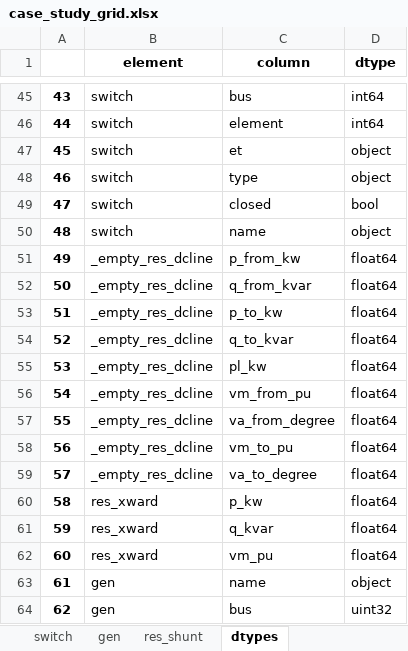
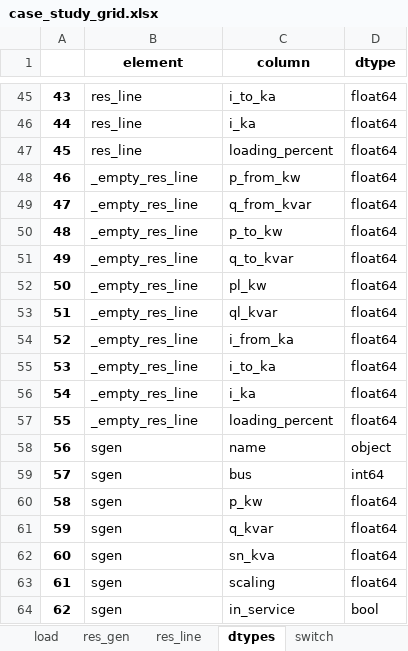
Before and after one commit to e2nIEE/pandapower-paper, an Excel workbook: data/case_study_grid.xlsx, sheet dtypes, drawn as a sheet; only a part is shown, gaps mark what is left out; values as stored, in another font and other column widths than the file's, no borders; the diff covers the shown part only; the diff names each change by its address in the sheet, - before the commit and + after, or states it on an @@ line.

```diff
--- a/data/case_study_grid.xlsx (sheet dtypes)
+++ b/data/case_study_grid.xlsx (sheet dtypes)
@@ sheet tab order changed: load | res_gen | res_line | dtypes | switch @@
-B45:B47 (element): switch
+B45:B47 (element): res_line
-C45 (column): bus
+C45 (column): i_to_ka
-D45:D46 (dtype): int64
+D45:D46 (dtype): float64
-C46 (column): element
+C46 (column): i_ka
-C47 (column): et
+C47 (column): loading_percent
-D47:D48 (dtype): object
+D47:D48 (dtype): float64
-B48:B50 (element): switch
+B48:B50 (element): _empty_res_line
-C48 (column): type
+C48 (column): p_from_kw
-C49 (column): closed
+C49 (column): q_from_kvar
-D49 (dtype): bool
+D49 (dtype): float64
-C50 (column): name
+C50 (column): p_to_kw
-D50 (dtype): object
+D50 (dtype): float64
-B51:B57 (element): _empty_res_dcline
+B51:B57 (element): _empty_res_line
-C51 (column): p_from_kw
+C51 (column): q_to_kvar
-C52 (column): q_from_kvar
+C52 (column): pl_kw
-C53 (column): p_to_kw
+C53 (column): ql_kvar
-C54 (column): q_to_kvar
+C54 (column): i_from_ka
-C55 (column): pl_kw
+C55 (column): i_to_ka
-C56 (column): vm_from_pu
+C56 (column): i_ka
-C57 (column): va_from_degree
+C57 (column): loading_percent
-B58:B59 (element): _empty_res_dcline
+B58:B59 (element): sgen
-C58 (column): vm_to_pu
+C58 (column): name
-D58 (dtype): float64
+D58 (dtype): object
-C59 (column): va_to_degree
+C59 (column): bus
-D59 (dtype): float64
+D59 (dtype): int64
-B60:B62 (element): res_xward
+B60:B62 (element): sgen
-C62 (column): vm_pu
+C62 (column): sn_kva
-B63:B64 (element): gen
+B63:B64 (element): sgen
-C63 (column): name
+C63 (column): scaling
-D63 (dtype): object
+D63 (dtype): float64
-C64 (column): bus
+C64 (column): in_service
-D64 (dtype): uint32
+D64 (dtype): bool
```
Also changed, not shown: 709 edited cells elsewhere in this sheet, sheet trafo3w, sheet parameters, sheet trafo, 2 other files.
